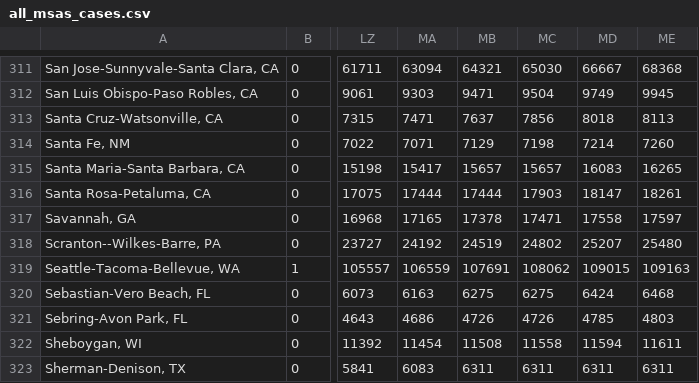
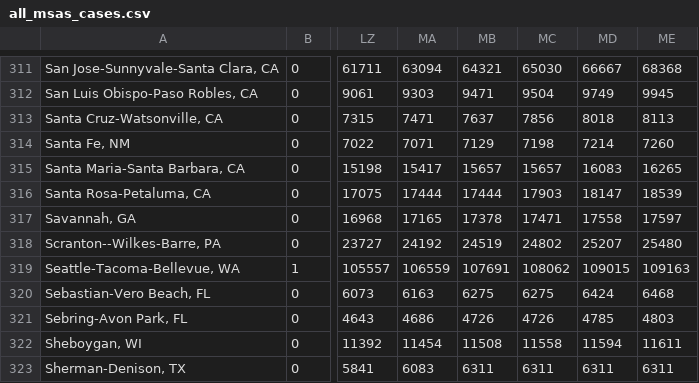
Before and after one commit to NYUMarron/covid_msa, a CSV file: data/all_msas_cases.csv, drawn as a sheet; only a part is shown, gaps mark what is left out; the diff names each change by its address in the sheet, - before the commit and + after, or states it on an @@ line.

Commit message:
Data updated as at Mon 12/28/2020 15:09:27.99

```diff
--- a/data/all_msas_cases.csv
+++ b/data/all_msas_cases.csv
-ME316: 18261
+ME316: 18539
```
Also changed, not shown: 1 other file.
